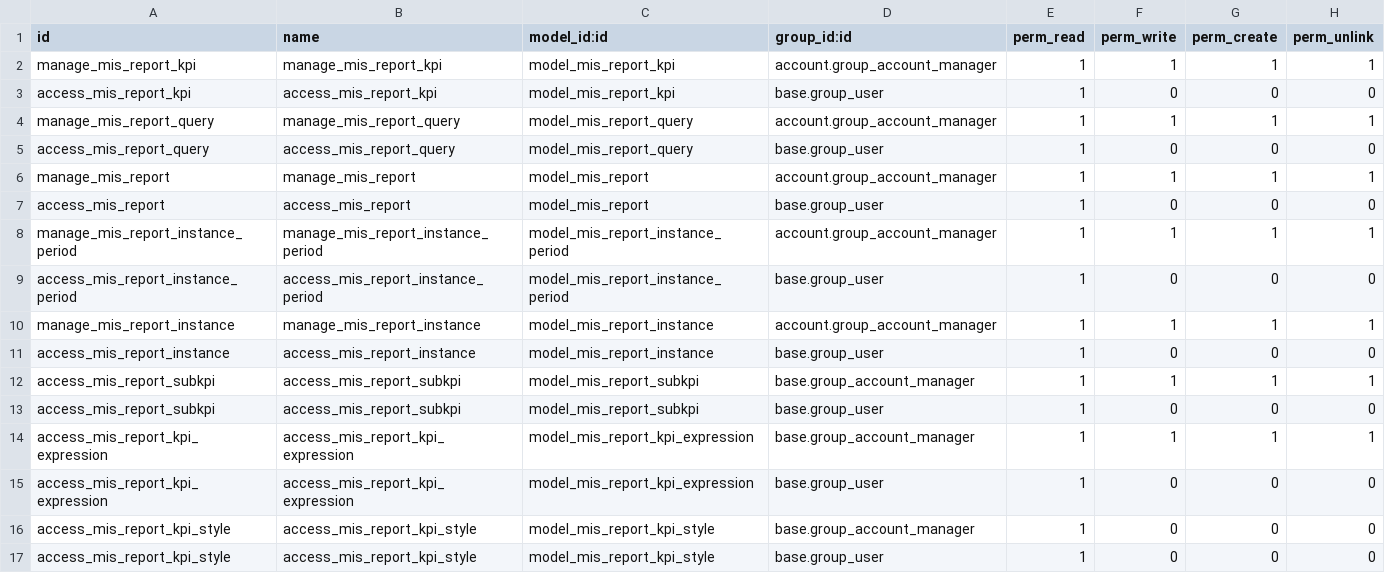
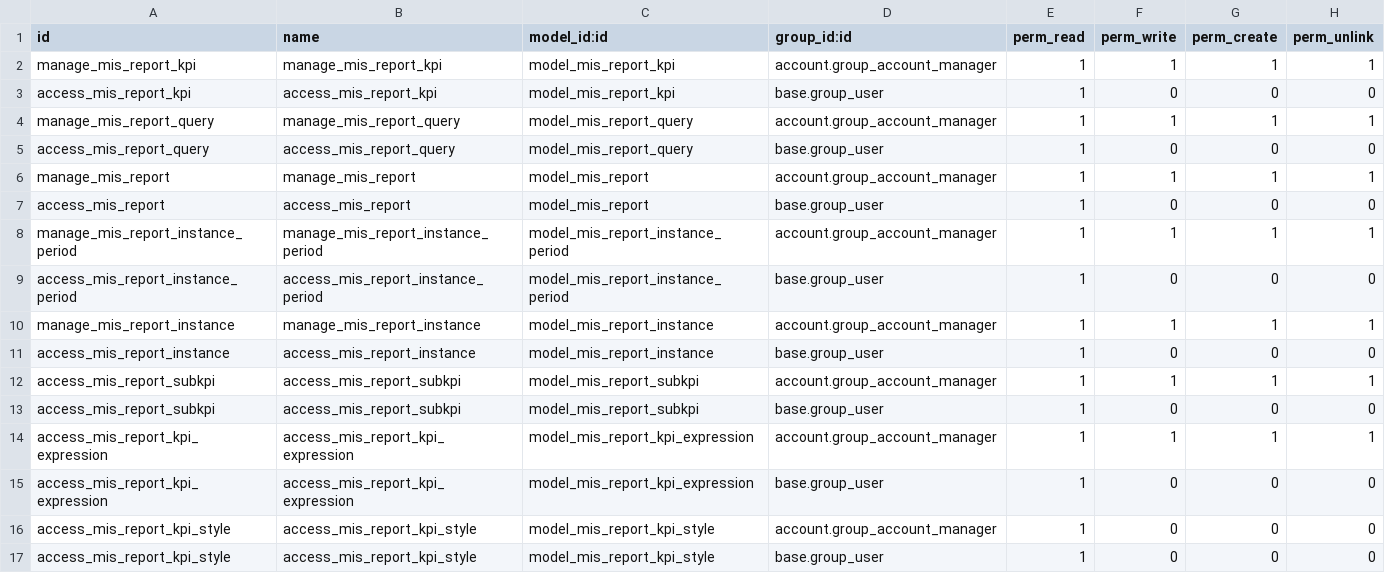
Before and after one commit to OCA/account-financial-reporting, a CSV file: mis_builder/security/ir.model.access.csv, drawn as a sheet.

Commit message:
[FIX] wrong group in acl

```diff
--- a/mis_builder/security/ir.model.access.csv
+++ b/mis_builder/security/ir.model.access.csv
@@ -11,7 +11,7 @@ manage_mis_report_instance,manage_mis_report_instance,model_mis_report_instance,
 access_mis_report_instance,access_mis_report_instance,model_mis_report_instance,base.group_user,1,0,0,0
-access_mis_report_subkpi,access_mis_report_subkpi,model_mis_report_subkpi,base.group_account_manager,1,1,1,1
+access_mis_report_subkpi,access_mis_report_subkpi,model_mis_report_subkpi,account.group_account_manager,1,1,1,1
 access_mis_report_subkpi,access_mis_report_subkpi,model_mis_report_subkpi,base.group_user,1,0,0,0
-access_mis_report_kpi_expression,access_mis_report_kpi_expression,model_mis_report_kpi_expression,base.group_account_manager,1,1,1,1
+access_mis_report_kpi_expression,access_mis_report_kpi_expression,model_mis_report_kpi_expression,account.group_account_manager,1,1,1,1
 access_mis_report_kpi_expression,access_mis_report_kpi_expression,model_mis_report_kpi_expression,base.group_user,1,0,0,0
-access_mis_report_kpi_style,access_mis_report_kpi_style,model_mis_report_kpi_style,base.group_account_manager,1,0,0,0
+access_mis_report_kpi_style,access_mis_report_kpi_style,model_mis_report_kpi_style,account.group_account_manager,1,0,0,0
 access_mis_report_kpi_style,access_mis_report_kpi_style,model_mis_report_kpi_style,base.group_user,1,0,0,0
```
